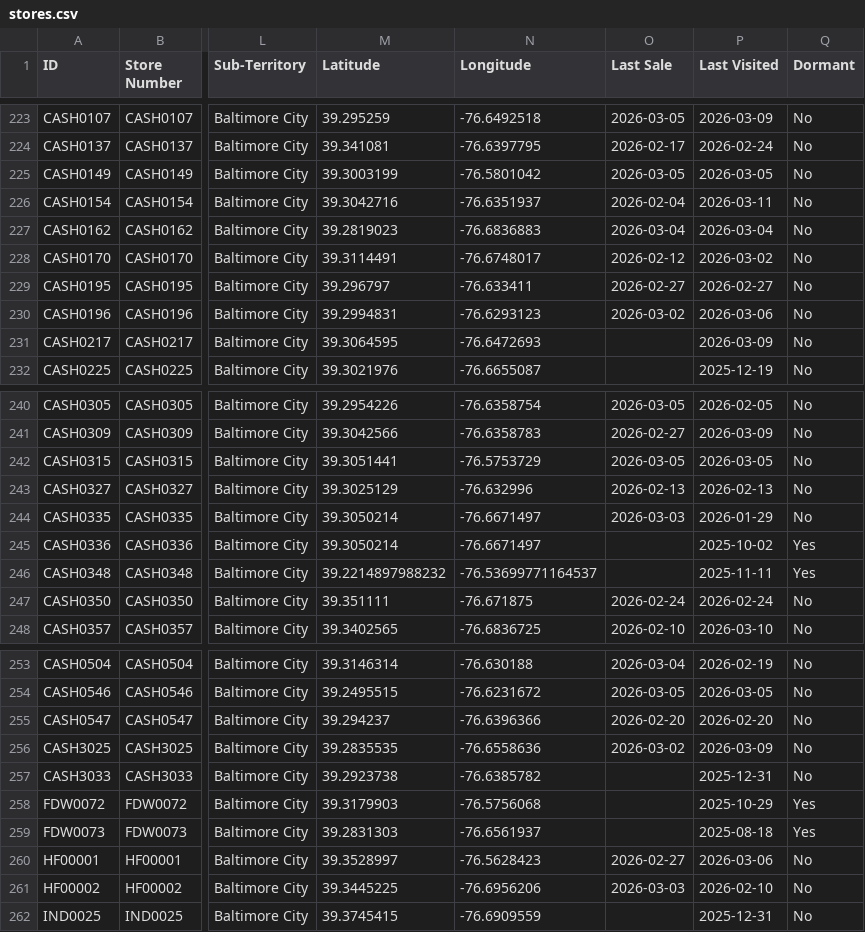
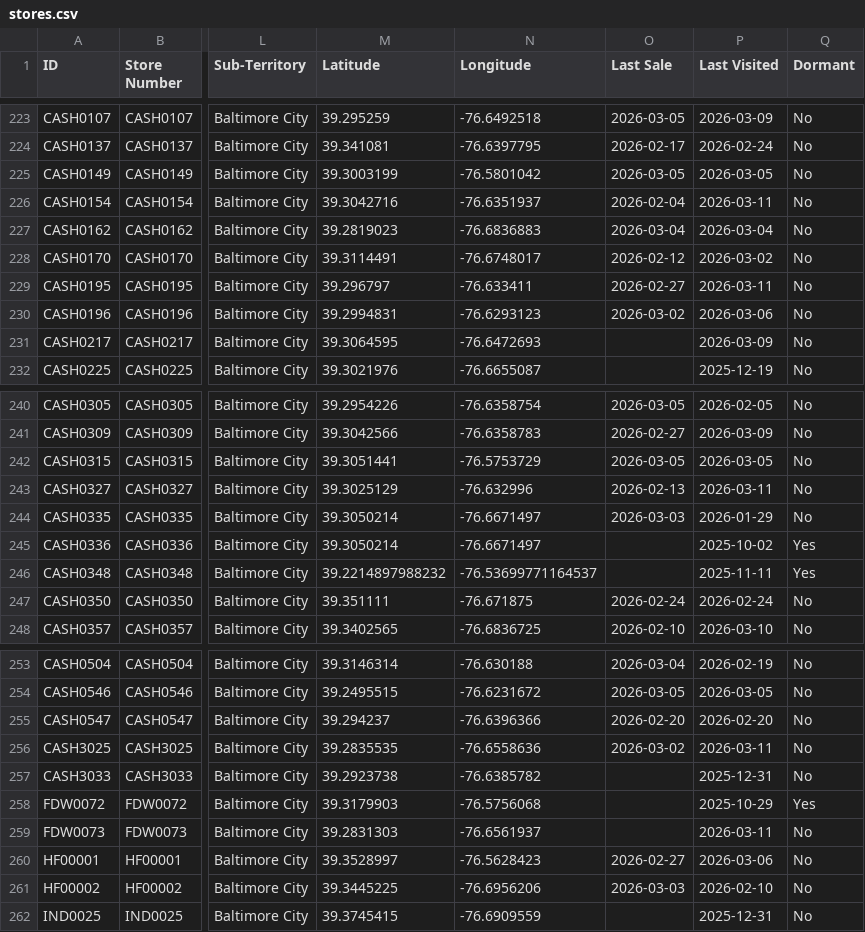
Before and after one commit to Mahpour4/Map-tracker, a CSV file: src/data/stores.csv, drawn as a sheet; only a part is shown, gaps mark what is left out; the diff names each change by its address in the sheet, - before the commit and + after, or states it on an @@ line.

Commit message:
Update stores.csv from Map Tracker app

```diff
--- a/src/data/stores.csv
+++ b/src/data/stores.csv
-P229 (Last Visited): 2026-02-27
+P229 (Last Visited): 2026-03-11
-P243 (Last Visited): 2026-02-13
+P243 (Last Visited): 2026-03-11
-P256 (Last Visited): 2026-03-09
+P256 (Last Visited): 2026-03-11
-P259 (Last Visited): 2025-08-18
+P259 (Last Visited): 2026-03-11
-Q259 (Dormant): Yes
+Q259 (Dormant): No
```
